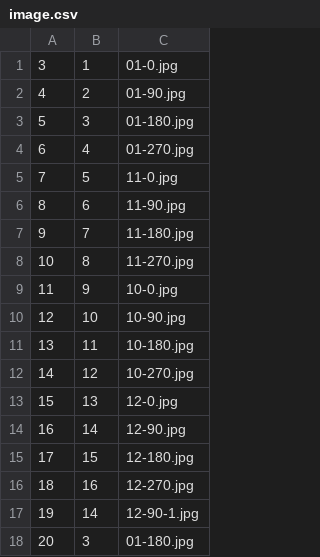
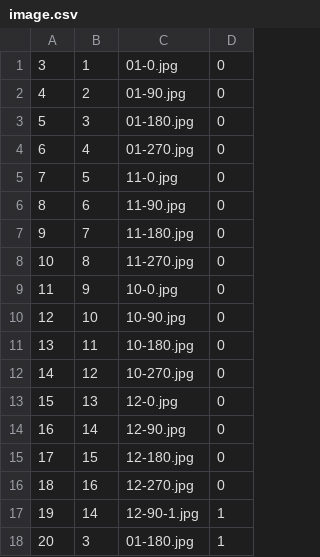
Before and after one commit to Dlaria/5-Projet_Serval_PHP_POO, a CSV file: Base_de_donnée/image.csv, drawn as a sheet; the diff names each change by its address in the sheet, - before the commit and + after, or states it on an @@ line.

```diff
--- a/Base_de_donnée/image.csv
+++ b/Base_de_donnée/image.csv
+column D, rows 1-18: 0 | 0 | 0 | 0 | 0 | 0 | 0 | 0 | 0 | 0 | 0 | 0 | 0 | 0 | 0 | 0 | 1 | 1
```
Also changed, not shown: Base_de_donnée/text.csv, 4 other files.
